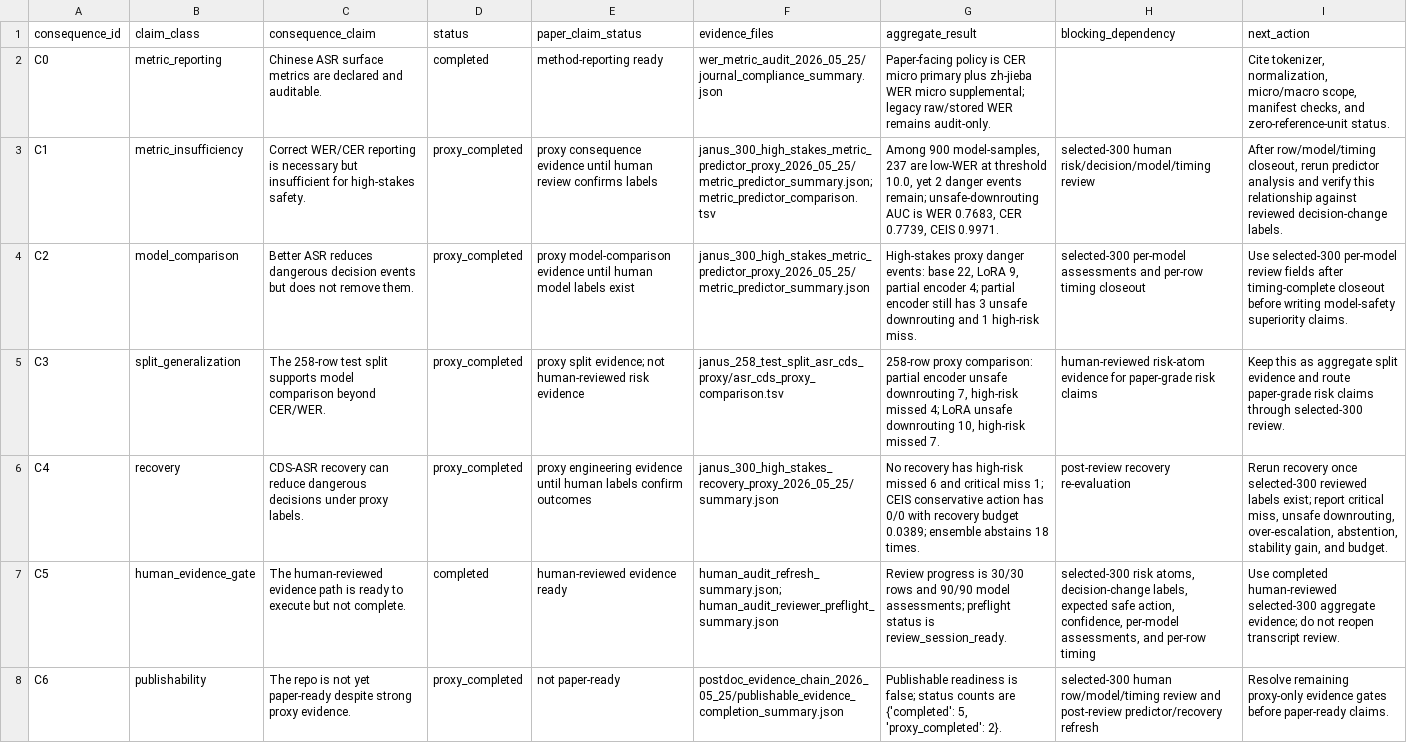
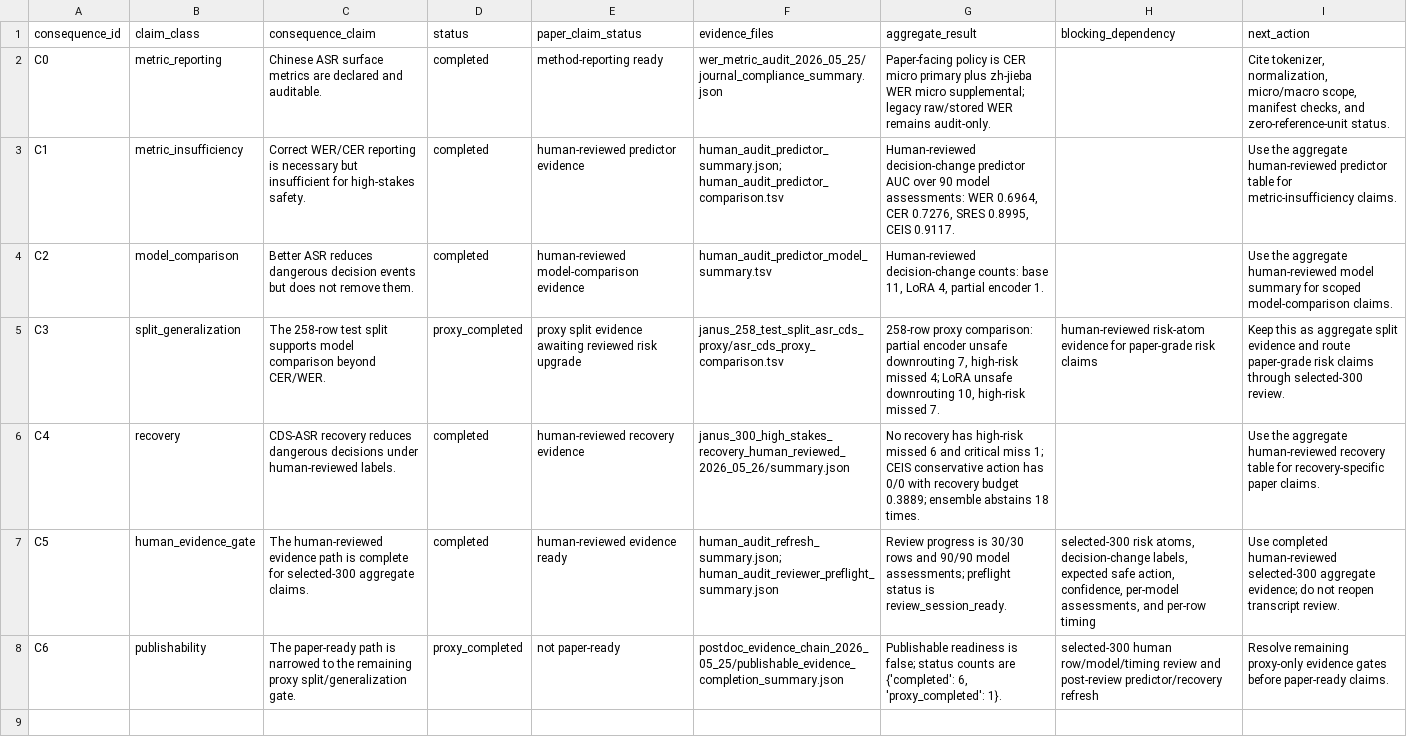
Before and after one commit to JasonLn0711/cib-semantic-risk-asr, a TSV file: 70_experiments/runs/postdoc_evidence_chain_2026_05_25/consequence_evidence_matrix.tsv, drawn as a sheet; the diff names each change by its address in the sheet, - before the commit and + after, or states it on an @@ line.

Commit message:
data: refresh reviewed evidence chain gates

```diff
--- a/70_experiments/runs/postdoc_evidence_chain_2026_05_25/consequence_evidence_matrix.tsv
+++ b/70_experiments/runs/postdoc_evidence_chain_2026_05_25/consequence_evidence_matrix.tsv
-D3:D4 (status): proxy_completed
+D3:D4 (status): completed
-E3 (paper_claim_status): proxy consequence evidence until human review confirms labels
+E3 (paper_claim_status): human-reviewed predictor evidence
-F3 (evidence_files): janus_300_high_stakes_metric_predictor_proxy_2026_05_25/metric_predictor_summary.json; metric_predictor_comparison.tsv
+F3 (evidence_files): human_audit_predictor_summary.json; human_audit_predictor_comparison.tsv
-G3 (aggregate_result): Among 900 model-samples, 237 are low-WER at threshold 10.0, yet 2 danger events remain; unsafe-downrouting AUC is WER 0.7683, CER 0.7739, CEIS 0.9971.
+G3 (aggregate_result): Human-reviewed decision-change predictor AUC over 90 model assessments: WER 0.6964, CER 0.7276, SRES 0.8995, CEIS 0.9117.
-H3 (blocking_dependency): selected-300 human risk/decision/model/timing review
+H3 (blocking_dependency): (empty)
-I3 (next_action): After row/model/timing closeout, rerun predictor analysis and verify this relationship against reviewed decision-change labels.
+I3 (next_action): Use the aggregate human-reviewed predictor table for metric-insufficiency claims.
-E4 (paper_claim_status): proxy model-comparison evidence until human model labels exist
+E4 (paper_claim_status): human-reviewed model-comparison evidence
-F4 (evidence_files): janus_300_high_stakes_metric_predictor_proxy_2026_05_25/metric_predictor_summary.json
+F4 (evidence_files): human_audit_predictor_model_summary.tsv
-G4 (aggregate_result): High-stakes proxy danger events: base 22, LoRA 9, partial encoder 4; partial encoder still has 3 unsafe downrouting and 1 high-risk miss.
+G4 (aggregate_result): Human-reviewed decision-change counts: base 11, LoRA 4, partial encoder 1.
-H4 (blocking_dependency): selected-300 per-model assessments and per-row timing closeout
+H4 (blocking_dependency): (empty)
-I4 (next_action): Use selected-300 per-model review fields after timing-complete closeout before writing model-safety superiority claims.
+I4 (next_action): Use the aggregate human-reviewed model summary for scoped model-comparison claims.
-E5 (paper_claim_status): proxy split evidence; not human-reviewed risk evidence
+E5 (paper_claim_status): proxy split evidence awaiting reviewed risk upgrade
-C6 (consequence_claim): CDS-ASR recovery can reduce dangerous decisions under proxy labels.
+C6 (consequence_claim): CDS-ASR recovery reduces dangerous decisions under human-reviewed labels.
-D6 (status): proxy_completed
+D6 (status): completed
-E6 (paper_claim_status): proxy engineering evidence until human labels confirm outcomes
+E6 (paper_claim_status): human-reviewed recovery evidence
-F6 (evidence_files): janus_300_high_stakes_recovery_proxy_2026_05_25/summary.json
+F6 (evidence_files): janus_300_high_stakes_recovery_human_reviewed_2026_05_26/summary.json
-G6 (aggregate_result): …recovery budget 0.0389; ensemble abstains…
+G6 (aggregate_result): …recovery budget 0.3889; ensemble abstains…
-H6 (blocking_dependency): post-review recovery re-evaluation
+H6 (blocking_dependency): (empty)
-I6 (next_action): Rerun recovery once selected-300 reviewed labels exist; report critical miss, unsafe downrouting, over-escalation, abstention, stability gain, and budget.
+I6 (next_action): Use the aggregate human-reviewed recovery table for recovery-specific paper claims.
-C7 (consequence_claim): …path is ready to execute but not complete.
+C7 (consequence_claim): …path is complete for selected-300 aggregate claims.
-C8 (consequence_claim): The repo is not yet paper-ready despite strong proxy evidence.
+C8 (consequence_claim): The paper-ready path is narrowed to the remaining proxy split/generalization gate.
-G8 (aggregate_result): …are {'completed': 5, 'proxy_completed': 2}.
+G8 (aggregate_result): …are {'completed': 6, 'proxy_completed': 1}.
```
Also changed, not shown: 70_experiments/runs/postdoc_evidence_chain_2026_05_25/evidence_chain_consistency.tsv, 70_experiments/runs/postdoc_evidence_chain_2026_05_25/evidence_chain_readiness.tsv, 13 other files.
